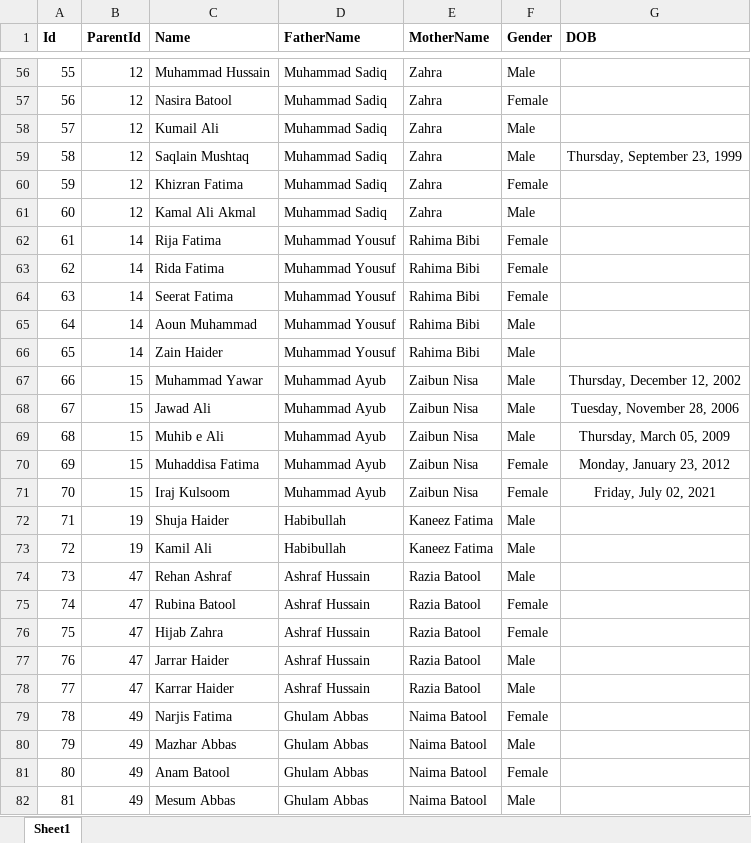
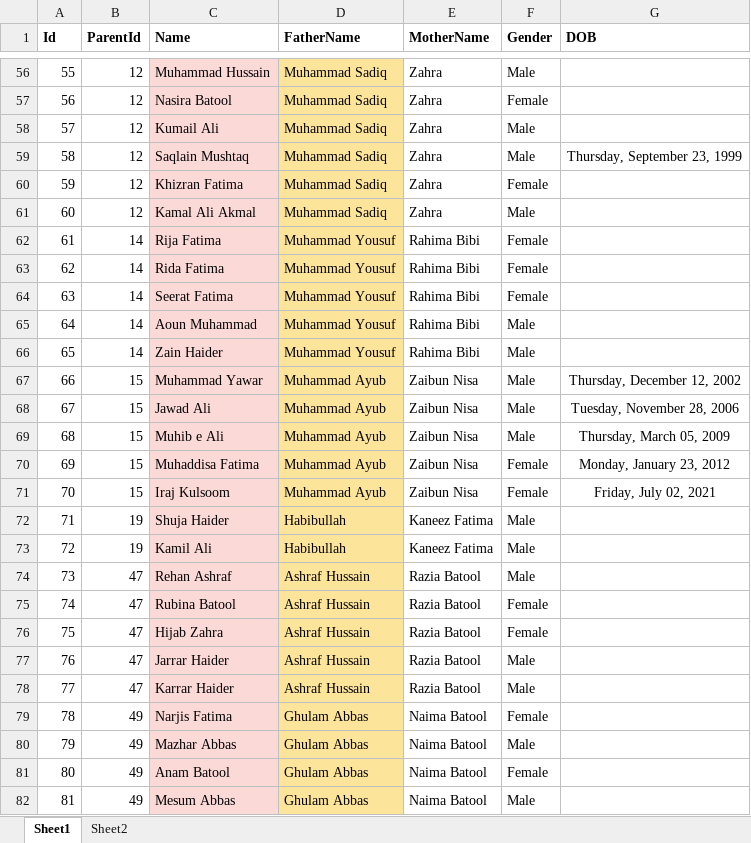
Before and after one commit to SaqlainJanAli/janaliinformationsystem, an Excel workbook: public/resources/data/JanAliFamilyDatabase.xlsx, sheet Sheet1, drawn as a sheet; only a part is shown, gaps mark what is left out; values as stored, in another font and other column widths than the file's, no borders; the diff covers the shown part only; the diff names each change by its address in the sheet, - before the commit and + after, or states it on an @@ line.

```diff
--- a/public/resources/data/JanAliFamilyDatabase.xlsx (sheet Sheet1)
+++ b/public/resources/data/JanAliFamilyDatabase.xlsx (sheet Sheet1)
+sheet tab: Sheet2
-C56:C82 fill: none
+C56:C82 fill: #FBD9D7
-D56:D82 fill: none
+D56:D82 fill: #FDE49B
```
Also changed, not shown: 1 added row, 27 edited cells and cell formats elsewhere in this sheet, 2 other files.
